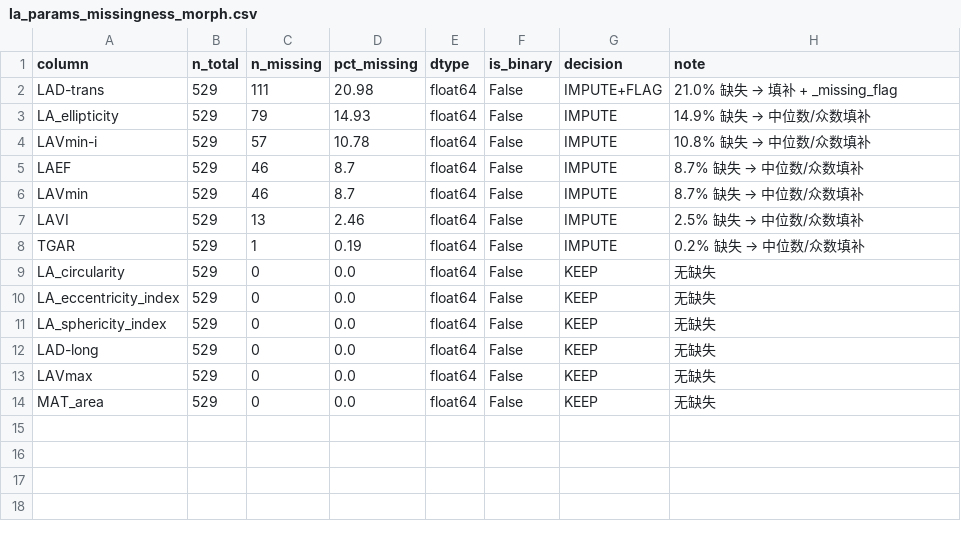
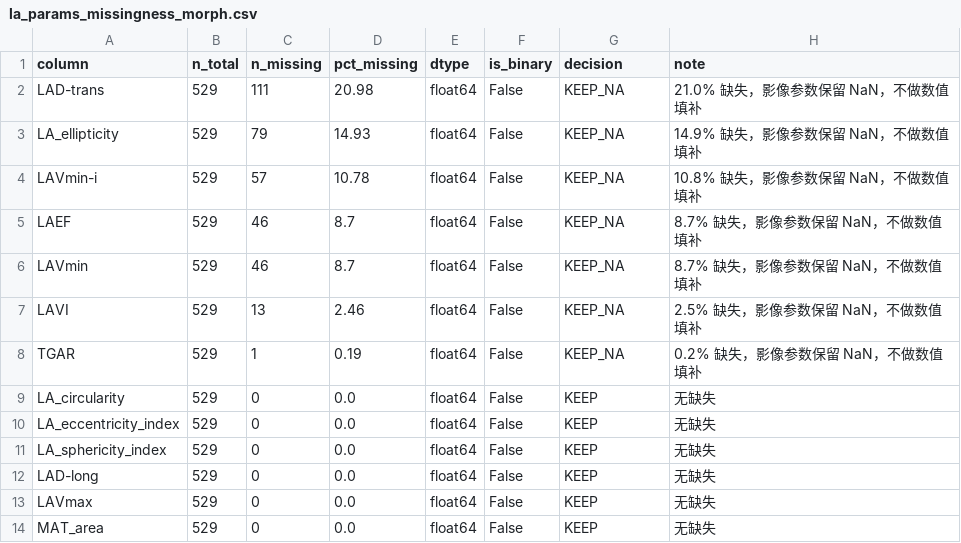
Before and after one commit to LeekDumpling/MIMIC_Extract, a CSV file: csv/la_params/processed/la_params_missingness_morph.csv, drawn as a sheet.

```diff
--- a/csv/la_params/processed/la_params_missingness_morph.csv
+++ b/csv/la_params/processed/la_params_missingness_morph.csv
@@ -1,9 +1,9 @@
 column,n_total,n_missing,pct_missing,dtype,is_binary,decision,note
-LAD-trans,529,111,20.98,float64,False,IMPUTE+FLAG,21.0% 缺失 → 填补 + _missing_flag
-LA_ellipticity,529,79,14.93,float64,False,IMPUTE,14.9% 缺失 → 中位数/众数填补
-LAVmin-i,529,57,10.78,float64,False,IMPUTE,10.8% 缺失 → 中位数/众数填补
-LAEF,529,46,8.7,float64,False,IMPUTE,8.7% 缺失 → 中位数/众数填补
-LAVmin,529,46,8.7,float64,False,IMPUTE,8.7% 缺失 → 中位数/众数填补
-LAVI,529,13,2.46,float64,False,IMPUTE,2.5% 缺失 → 中位数/众数填补
-TGAR,529,1,0.19,float64,False,IMPUTE,0.2% 缺失 → 中位数/众数填补
+LAD-trans,529,111,20.98,float64,False,KEEP_NA,21.0% 缺失，影像参数保留 NaN，不做数值填补
+LA_ellipticity,529,79,14.93,float64,False,KEEP_NA,14.9% 缺失，影像参数保留 NaN，不做数值填补
+LAVmin-i,529,57,10.78,float64,False,KEEP_NA,10.8% 缺失，影像参数保留 NaN，不做数值填补
+LAEF,529,46,8.7,float64,False,KEEP_NA,8.7% 缺失，影像参数保留 NaN，不做数值填补
+LAVmin,529,46,8.7,float64,False,KEEP_NA,8.7% 缺失，影像参数保留 NaN，不做数值填补
+LAVI,529,13,2.46,float64,False,KEEP_NA,2.5% 缺失，影像参数保留 NaN，不做数值填补
+TGAR,529,1,0.19,float64,False,KEEP_NA,0.2% 缺失，影像参数保留 NaN，不做数值填补
 LA_circularity,529,0,0.0,float64,False,KEEP,无缺失
```
Also changed, not shown: csv/hfpef_cohort_win_hadm.csv, csv/la_params/processed/la_params_feature_decisions.csv, 15 other files.
